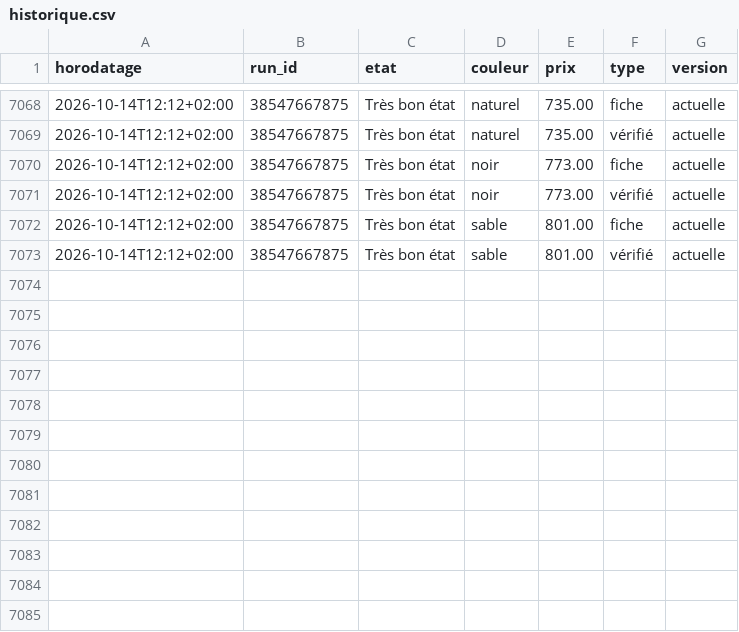
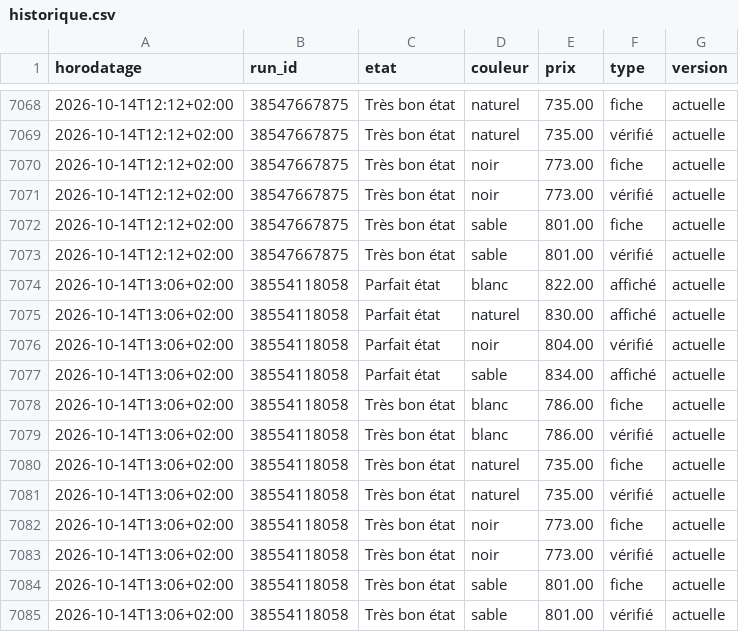
Before and after one commit to al37hajj/veille-backmarket, a CSV file: historique.csv, drawn as a sheet; only a part is shown, gaps mark what is left out.

```diff
--- a/historique.csv
+++ b/historique.csv
@@ -7073 +7073,13 @@ horodatage,run_id,etat,couleur,prix,type,version
 2026-10-14T12:12+02:00,38547667875,Très bon état,sable,801.00,vérifié,actuelle
+2026-10-14T13:06+02:00,38554118058,Parfait état,blanc,822.00,affiché,actuelle
+2026-10-14T13:06+02:00,38554118058,Parfait état,naturel,830.00,affiché,actuelle
+2026-10-14T13:06+02:00,38554118058,Parfait état,noir,804.00,vérifié,actuelle
+2026-10-14T13:06+02:00,38554118058,Parfait état,sable,834.00,affiché,actuelle
+2026-10-14T13:06+02:00,38554118058,Très bon état,blanc,786.00,fiche,actuelle
+2026-10-14T13:06+02:00,38554118058,Très bon état,blanc,786.00,vérifié,actuelle
+2026-10-14T13:06+02:00,38554118058,Très bon état,naturel,735.00,fiche,actuelle
+2026-10-14T13:06+02:00,38554118058,Très bon état,naturel,735.00,vérifié,actuelle
+2026-10-14T13:06+02:00,38554118058,Très bon état,noir,773.00,fiche,actuelle
+2026-10-14T13:06+02:00,38554118058,Très bon état,noir,773.00,vérifié,actuelle
+2026-10-14T13:06+02:00,38554118058,Très bon état,sable,801.00,fiche,actuelle
+2026-10-14T13:06+02:00,38554118058,Très bon état,sable,801.00,vérifié,actuelle
```
